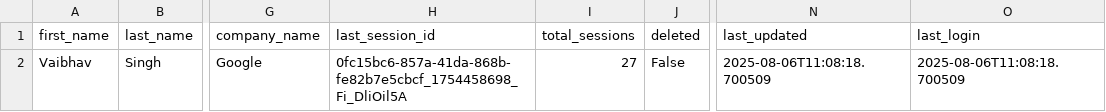
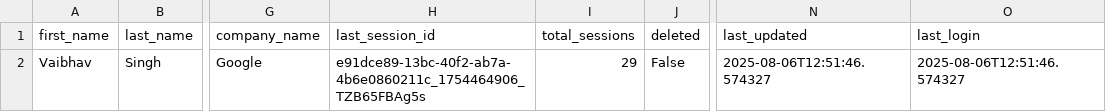
Before and after one commit to vaibhav-17B/SDR, a CSV file: user_database.csv, drawn as a sheet; only a part is shown, gaps mark what is left out; the diff names each change by its address in the sheet, - before the commit and + after, or states it on an @@ line.

```diff
--- a/user_database.csv
+++ b/user_database.csv
-H2 (last_session_id): 0fc15bc6-857a-41da-868b-fe82b7e5cbcf_1754458698_Fi_DliOil5A
+H2 (last_session_id): e91dce89-13bc-40f2-ab7a-4b6e0860211c_1754464906_TZB65FBAg5s
-I2 (total_sessions): 27
+I2 (total_sessions): 29
-N2 (last_updated): 2025-08-06T11:08:18.700509
+N2 (last_updated): 2025-08-06T12:51:46.574327
-O2 (last_login): 2025-08-06T11:08:18.700509
+O2 (last_login): 2025-08-06T12:51:46.574327
```
Also changed, not shown: 20 other files.
